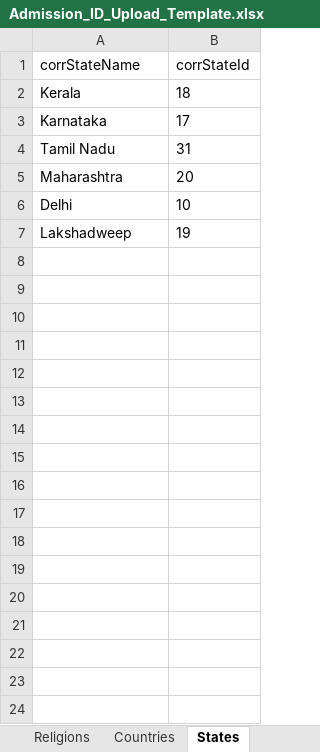
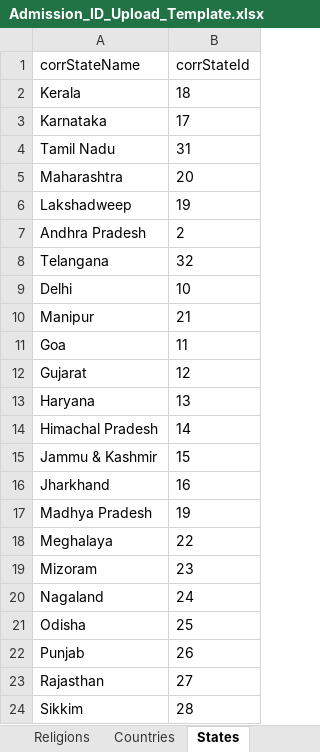
Before and after one commit to sam001ind/Report-studio, an Excel workbook: frontend/public/Admission_ID_Upload_Template.xlsx, sheet States, drawn as a sheet; only a part is shown; values as stored, in another font and other column widths than the file's, no borders; addresses are those after the commit; the diff covers the shown part only; the diff names each change by its address in the sheet, - before the commit and + after, or states it on an @@ line.

```diff
--- a/frontend/public/Admission_ID_Upload_Template.xlsx (sheet States)
+++ b/frontend/public/Admission_ID_Upload_Template.xlsx (sheet States)
+row 6: Lakshadweep | 19
+row 7: Andhra Pradesh | 2
+row 8: Telangana | 32
+row 10: Manipur | 21
+row 11: Goa | 11
+row 12: Gujarat | 12
+row 13: Haryana | 13
+row 14: Himachal Pradesh | 14
+row 15: Jammu & Kashmir | 15
+row 16: Jharkhand | 16
-A17 (corrStateName): Lakshadweep
+A17 (corrStateName): Madhya Pradesh
+row 18: Meghalaya | 22
+row 19: Mizoram | 23
+row 20: Nagaland | 24
+row 21: Odisha | 25
+row 22: Punjab | 26
+row 23: Rajasthan | 27
+row 24: Sikkim | 28
```
Also changed, not shown: 11 added rows elsewhere in this sheet, sheet Castes, sheet Categories, sheet Streams, other sheet tabs, 4 other files.
